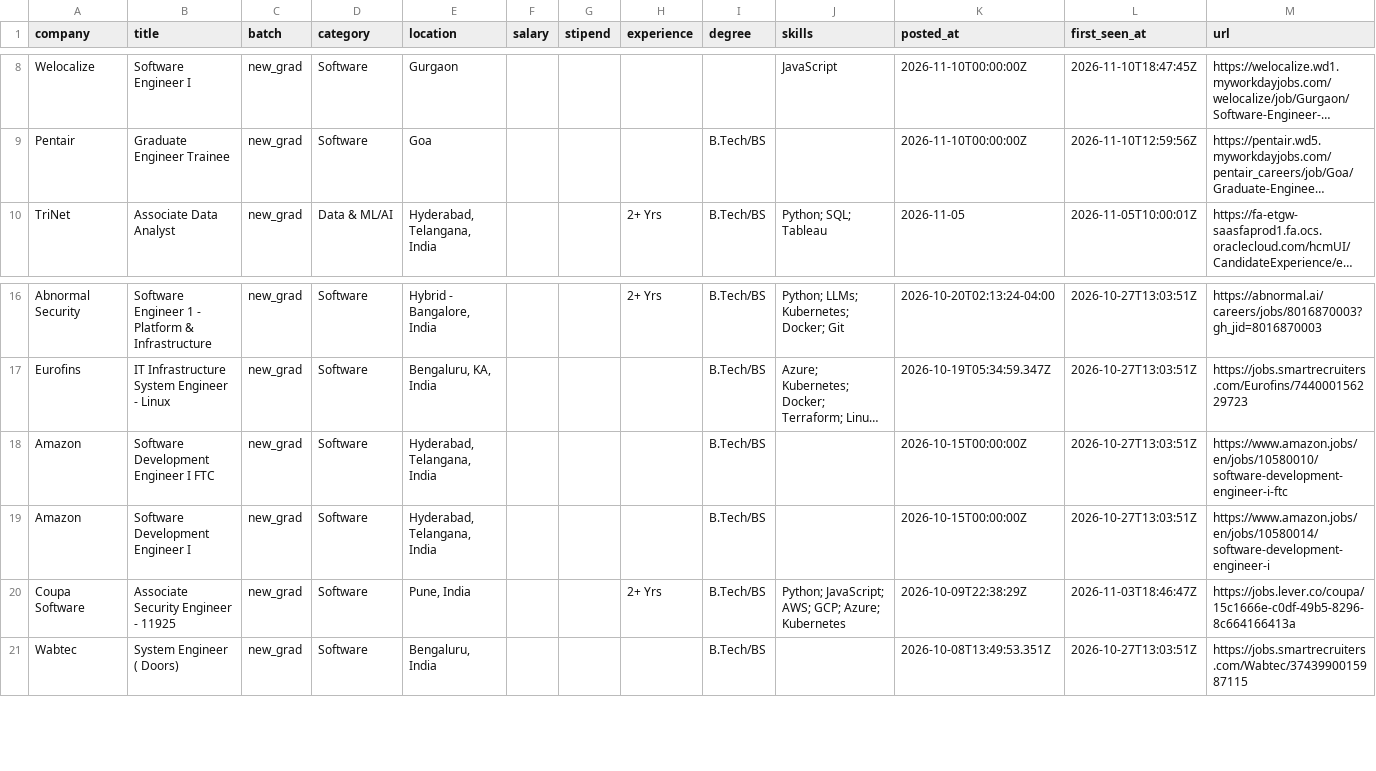
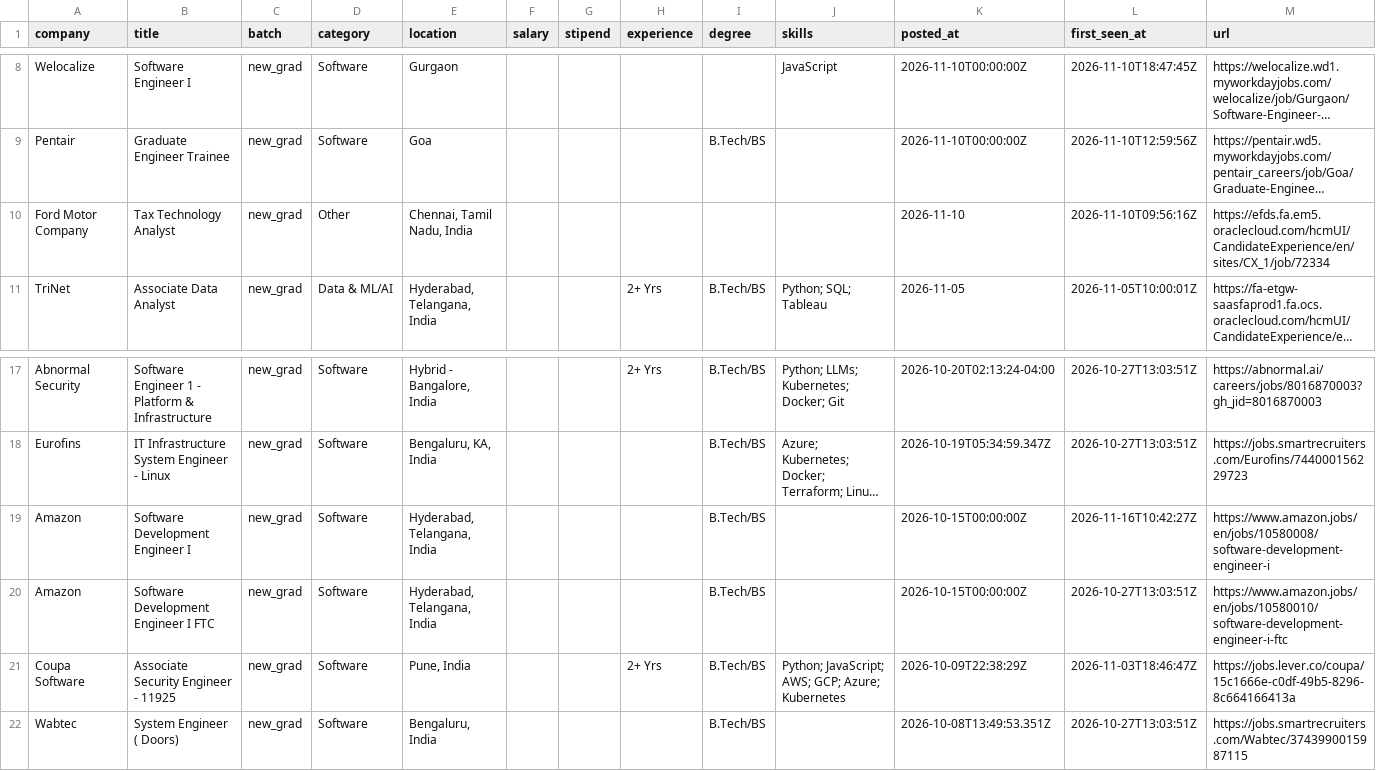
Before and after one commit to Rohan-droid7/jobs-fresher-india, a CSV file: data/jobs.csv, drawn as a sheet; only a part is shown, gaps mark what is left out; long unchanged cells end in …; removed rows and columns are numbered as before the commit, all else as after; the diff names each change by its address in the sheet, - before the commit and + after, or states it on an @@ line.

```diff
--- a/data/jobs.csv
+++ b/data/jobs.csv
+row 10: Ford Motor Company | Tax Technology Analyst | new_grad | Other | Chennai, Tamil Nadu, India |  |  |  |  |  | 2026-11-10 | 2026-11-10T09:56:16Z | https://efds.fa.em5.oraclecloud.com/hcmUI/CandidateExperience/en/sites/CX_1/job/72334
+row 19: Amazon | Software Development Engineer I | new_grad | Software | Hyderabad, Telangana, India |  |  |  | B.Tech/BS |  | 2026-10-15T00:00:00Z | 2026-11-16T10:42:27Z | https://www.amazon.jobs/en/jobs/10580008/software-development-engineer-i
-row 19: Amazon | Software Development Engineer I | new_grad | Software | Hyderabad, Telangana, India |  |  |  | B.Tech/BS |  | 2026-10-15T00:00:00Z | 2026-10-27T13:03:51Z | https://www.amazon.jobs/en/jobs/10580014/software-development-engineer-i
```
Also changed, not shown: 14 other files.
